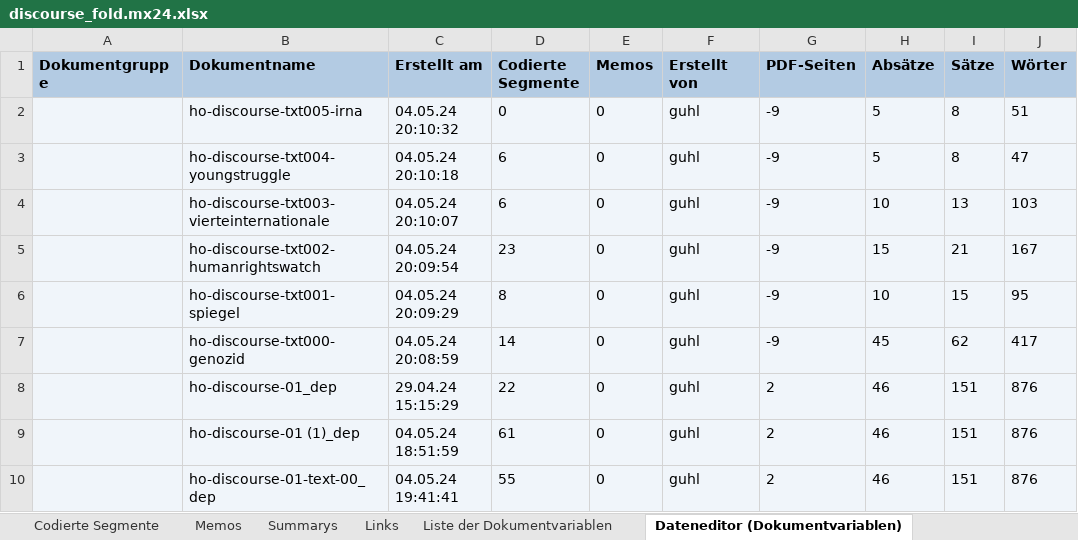
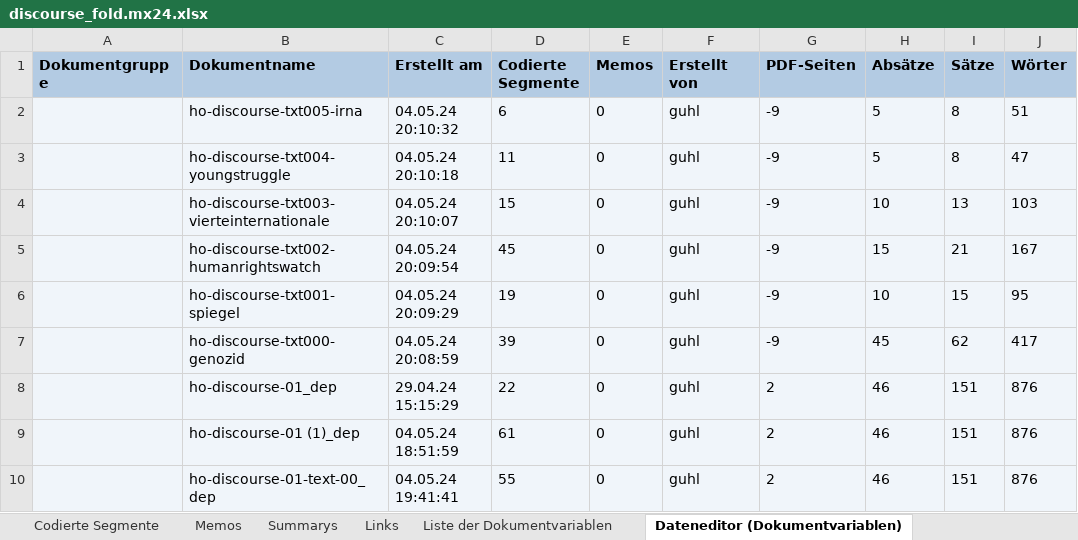
Before and after one commit to esteeschwarz/SPUND-LX, an Excel workbook: DA/ho-discurse-01_coding/discourse_fold.mx24.xlsx, sheet Dateneditor (Dokumentvariablen), drawn as a sheet; only a part is shown; values as stored, in another font and other column widths than the file's, no borders; the diff names each change by its address in the sheet, - before the commit and + after, or states it on an @@ line.

```diff
--- a/DA/ho-discurse-01_coding/discourse_fold.mx24.xlsx (sheet Dateneditor (Dokumentvariablen))
+++ b/DA/ho-discurse-01_coding/discourse_fold.mx24.xlsx (sheet Dateneditor (Dokumentvariablen))
-D2 (Codierte Segmente): 0
+D2 (Codierte Segmente): 6
-D3 (Codierte Segmente): 6
+D3 (Codierte Segmente): 11
-D4 (Codierte Segmente): 6
+D4 (Codierte Segmente): 15
-D5 (Codierte Segmente): 23
+D5 (Codierte Segmente): 45
-D6 (Codierte Segmente): 8
+D6 (Codierte Segmente): 19
-D7 (Codierte Segmente): 14
+D7 (Codierte Segmente): 39
```
Also changed, not shown: sheet Codierte Segmente, sheet Dateneditor (Codevariablen), sheet Liste der Codes, sheet Liste der Dokumente, sheet Liste der Codevariablen, sheet Projektinformation.
